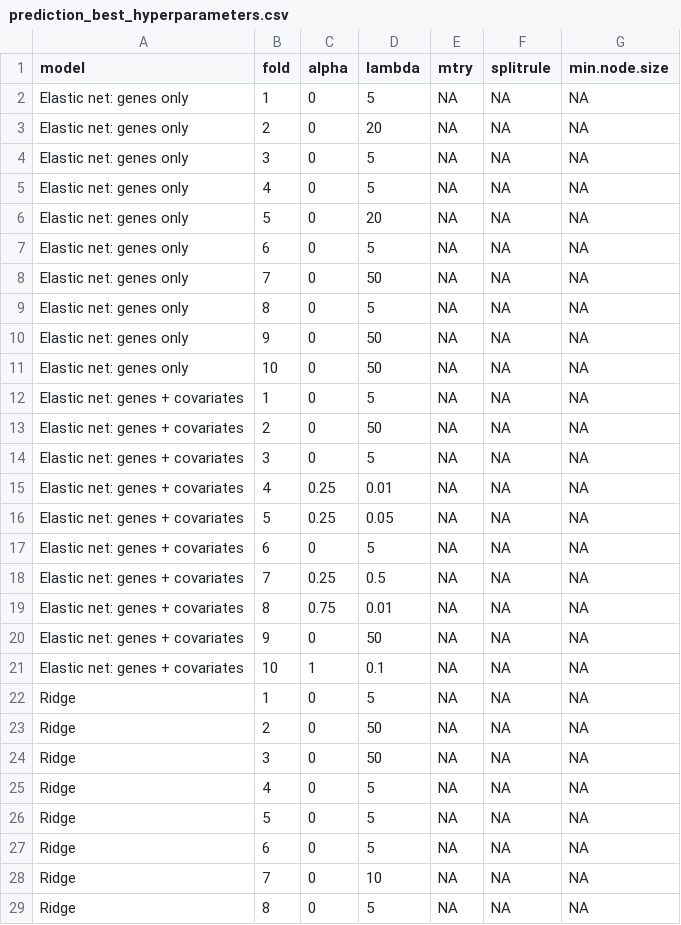
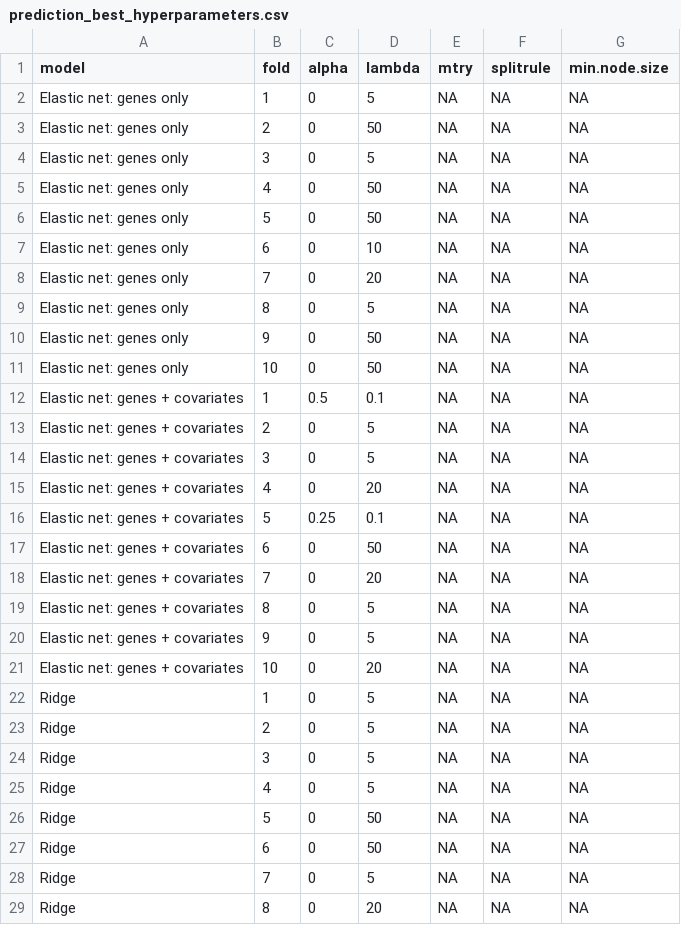
Before and after one commit to ke-ortlund/omics_m2phds, a CSV file: output/tables/prediction_best_hyperparameters.csv, drawn as a sheet; only a part is shown; the diff covers the shown part only.

```diff
--- a/output/tables/prediction_best_hyperparameters.csv
+++ b/output/tables/prediction_best_hyperparameters.csv
@@ -2,8 +2,8 @@
 "Elastic net: genes only",1,0,5,NA,NA,NA
-"Elastic net: genes only",2,0,20,NA,NA,NA
+"Elastic net: genes only",2,0,50,NA,NA,NA
 "Elastic net: genes only",3,0,5,NA,NA,NA
-"Elastic net: genes only",4,0,5,NA,NA,NA
-"Elastic net: genes only",5,0,20,NA,NA,NA
-"Elastic net: genes only",6,0,5,NA,NA,NA
-"Elastic net: genes only",7,0,50,NA,NA,NA
+"Elastic net: genes only",4,0,50,NA,NA,NA
+"Elastic net: genes only",5,0,50,NA,NA,NA
+"Elastic net: genes only",6,0,10,NA,NA,NA
+"Elastic net: genes only",7,0,20,NA,NA,NA
 "Elastic net: genes only",8,0,5,NA,NA,NA
@@ -11,19 +11,19 @@
 "Elastic net: genes only",10,0,50,NA,NA,NA
-"Elastic net: genes + covariates",1,0,5,NA,NA,NA
-"Elastic net: genes + covariates",2,0,50,NA,NA,NA
+"Elastic net: genes + covariates",1,0.5,0.1,NA,NA,NA
+"Elastic net: genes + covariates",2,0,5,NA,NA,NA
 "Elastic net: genes + covariates",3,0,5,NA,NA,NA
-"Elastic net: genes + covariates",4,0.25,0.01,NA,NA,NA
-"Elastic net: genes + covariates",5,0.25,0.05,NA,NA,NA
-"Elastic net: genes + covariates",6,0,5,NA,NA,NA
-"Elastic net: genes + covariates",7,0.25,0.5,NA,NA,NA
-"Elastic net: genes + covariates",8,0.75,0.01,NA,NA,NA
-"Elastic net: genes + covariates",9,0,50,NA,NA,NA
-"Elastic net: genes + covariates",10,1,0.1,NA,NA,NA
+"Elastic net: genes + covariates",4,0,20,NA,NA,NA
+"Elastic net: genes + covariates",5,0.25,0.1,NA,NA,NA
+"Elastic net: genes + covariates",6,0,50,NA,NA,NA
+"Elastic net: genes + covariates",7,0,20,NA,NA,NA
+"Elastic net: genes + covariates",8,0,5,NA,NA,NA
+"Elastic net: genes + covariates",9,0,5,NA,NA,NA
+"Elastic net: genes + covariates",10,0,20,NA,NA,NA
 "Ridge",1,0,5,NA,NA,NA
-"Ridge",2,0,50,NA,NA,NA
-"Ridge",3,0,50,NA,NA,NA
+"Ridge",2,0,5,NA,NA,NA
+"Ridge",3,0,5,NA,NA,NA
 "Ridge",4,0,5,NA,NA,NA
-"Ridge",5,0,5,NA,NA,NA
-"Ridge",6,0,5,NA,NA,NA
-"Ridge",7,0,10,NA,NA,NA
-"Ridge",8,0,5,NA,NA,NA
+"Ridge",5,0,50,NA,NA,NA
+"Ridge",6,0,50,NA,NA,NA
+"Ridge",7,0,5,NA,NA,NA
+"Ridge",8,0,20,NA,NA,NA
```
Also changed, not shown: 14 edited cells elsewhere in this file, output/tables/prediction_model_metrics.csv, 4 other files.
